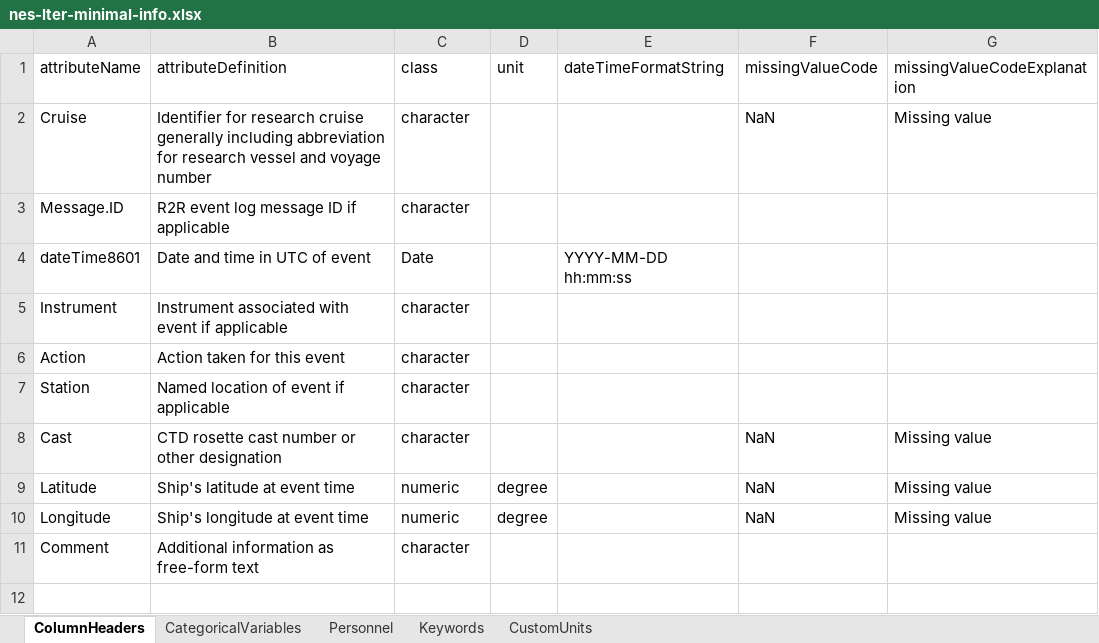
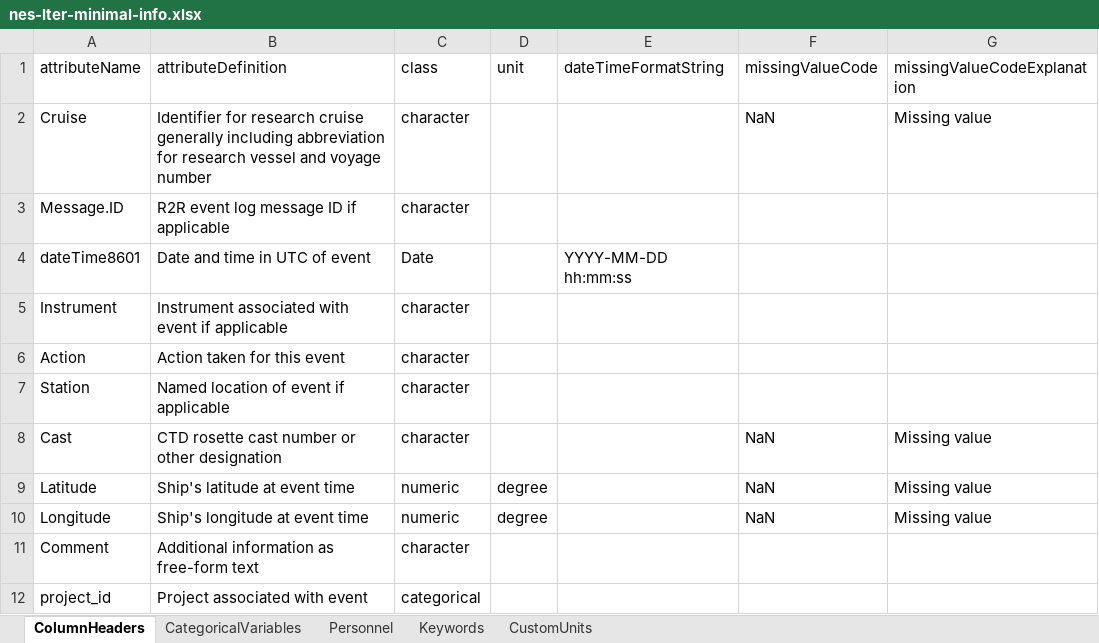
Before and after one commit to WHOIGit/nes-lter-events-transect, an Excel workbook: nes-lter-minimal-info.xlsx, sheet ColumnHeaders, drawn as a sheet; values as stored, in another font and other column widths than the file's, no borders; the diff names each change by its address in the sheet, - before the commit and + after, or states it on an @@ line.

Commit message:
adding project_id column

```diff
--- a/nes-lter-minimal-info.xlsx (sheet ColumnHeaders)
+++ b/nes-lter-minimal-info.xlsx (sheet ColumnHeaders)
+row 12: project_id | Project associated with event | categorical
```
Also changed, not shown: sheet CategoricalVariables, 2 other files.
